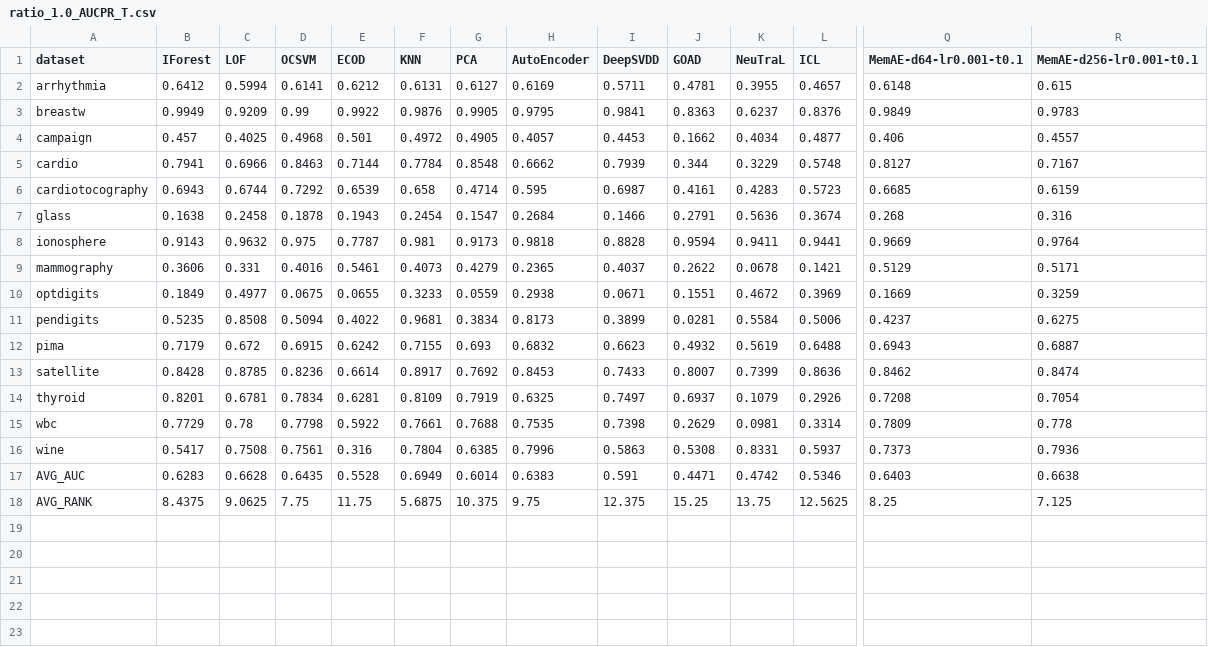
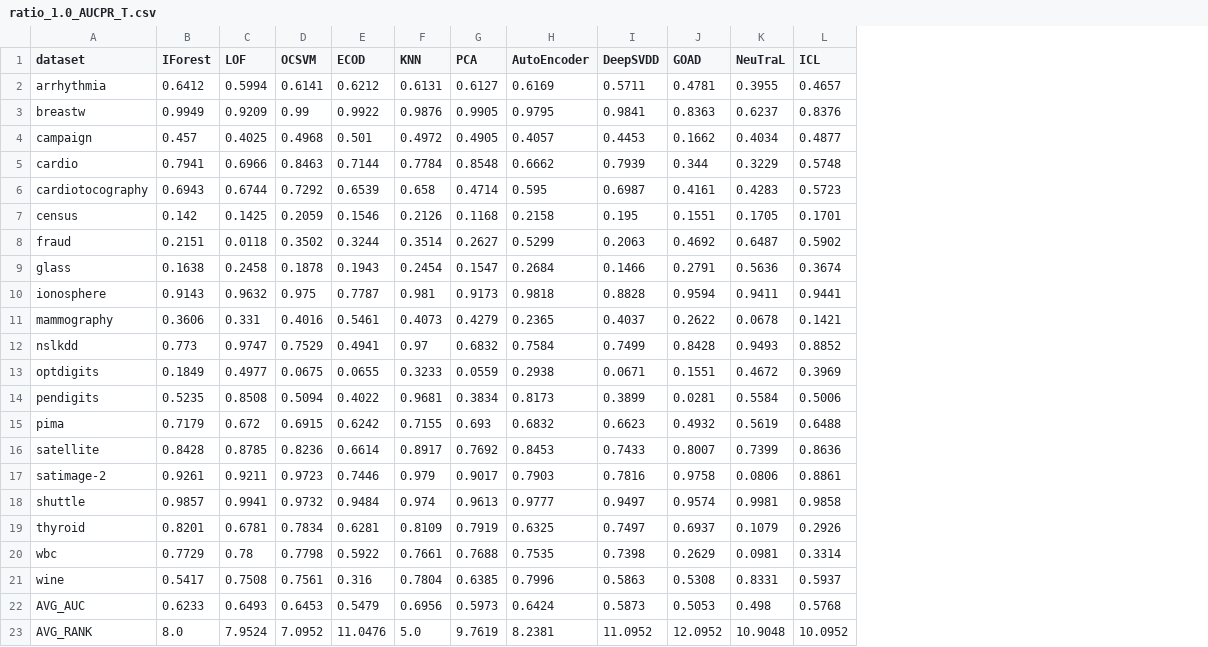
Before and after one commit to Cheol-Will/perceiver-ad, a CSV file: metrics/ratio_1.0_AUCPR_T.csv, drawn as a sheet; only a part is shown, gaps mark what is left out; removed rows and columns are numbered as before the commit, all else as after; rows hold the shown columns only; the diff covers the shown part only; the diff names each change by its address in the sheet, - before the commit and + after, or states it on an @@ line.

```diff
--- a/metrics/ratio_1.0_AUCPR_T.csv
+++ b/metrics/ratio_1.0_AUCPR_T.csv
-column Q (MemAE-d64-lr0.001-t0.1), rows 2-18: 0.6148 | 0.9849 | 0.406 | 0.8127 | 0.6685 | 0.268 | 0.9669 | 0.5129 | 0.1669 | 0.4237 | 0.6943 | 0.8462 | 0.7208 | 0.7809 | 0.7373 | 0.6403 | 8.25
-column R (MemAE-d256-lr0.001-t0.1), rows 2-18: 0.615 | 0.9783 | 0.4557 | 0.7167 | 0.6159 | 0.316 | 0.9764 | 0.5171 | 0.3259 | 0.6275 | 0.6887 | 0.8474 | 0.7054 | 0.778 | 0.7936 | 0.6638 | 7.125
+row 7: census | 0.142 | 0.1425 | 0.2059 | 0.1546 | 0.2126 | 0.1168 | 0.2158 | 0.195 | 0.1551 | 0.1705 | 0.1701
+row 8: fraud | 0.2151 | 0.0118 | 0.3502 | 0.3244 | 0.3514 | 0.2627 | 0.5299 | 0.2063 | 0.4692 | 0.6487 | 0.5902
+row 12: nslkdd | 0.773 | 0.9747 | 0.7529 | 0.4941 | 0.97 | 0.6832 | 0.7584 | 0.7499 | 0.8428 | 0.9493 | 0.8852
+row 17: satimage-2 | 0.9261 | 0.9211 | 0.9723 | 0.7446 | 0.979 | 0.9017 | 0.7903 | 0.7816 | 0.9758 | 0.0806 | 0.8861
+row 18: shuttle | 0.9857 | 0.9941 | 0.9732 | 0.9484 | 0.974 | 0.9613 | 0.9777 | 0.9497 | 0.9574 | 0.9981 | 0.9858
-B22 (IForest): 0.6283
+B22 (IForest): 0.6233
-C22 (LOF): 0.6628
+C22 (LOF): 0.6493
-D22 (OCSVM): 0.6435
+D22 (OCSVM): 0.6453
-E22 (ECOD): 0.5528
+E22 (ECOD): 0.5479
-F22 (KNN): 0.6949
+F22 (KNN): 0.6956
-G22 (PCA): 0.6014
+G22 (PCA): 0.5973
-H22 (AutoEncoder): 0.6383
+H22 (AutoEncoder): 0.6424
-I22 (DeepSVDD): 0.591
+I22 (DeepSVDD): 0.5873
-J22 (GOAD): 0.4471
+J22 (GOAD): 0.5053
-K22 (NeuTraL): 0.4742
+K22 (NeuTraL): 0.498
-L22 (ICL): 0.5346
+L22 (ICL): 0.5768
-B23 (IForest): 8.4375
+B23 (IForest): 8.0
-C23 (LOF): 9.0625
+C23 (LOF): 7.9524
-D23 (OCSVM): 7.75
+D23 (OCSVM): 7.0952
-E23 (ECOD): 11.75
+E23 (ECOD): 11.0476
-F23 (KNN): 5.6875
+F23 (KNN): 5.0
-G23 (PCA): 10.375
+G23 (PCA): 9.7619
-H23 (AutoEncoder): 9.75
+H23 (AutoEncoder): 8.2381
-I23 (DeepSVDD): 12.375
+I23 (DeepSVDD): 11.0952
-J23 (GOAD): 15.25
+J23 (GOAD): 12.0952
-K23 (NeuTraL): 13.75
+K23 (NeuTraL): 10.9048
-L23 (ICL): 12.5625
+L23 (ICL): 10.0952
```
Also changed, not shown: 10 edited cells elsewhere in this file, metrics/ratio_1.0_AUCPR.csv, metrics/ratio_1.0_AUCROC.csv, 3 other files.
